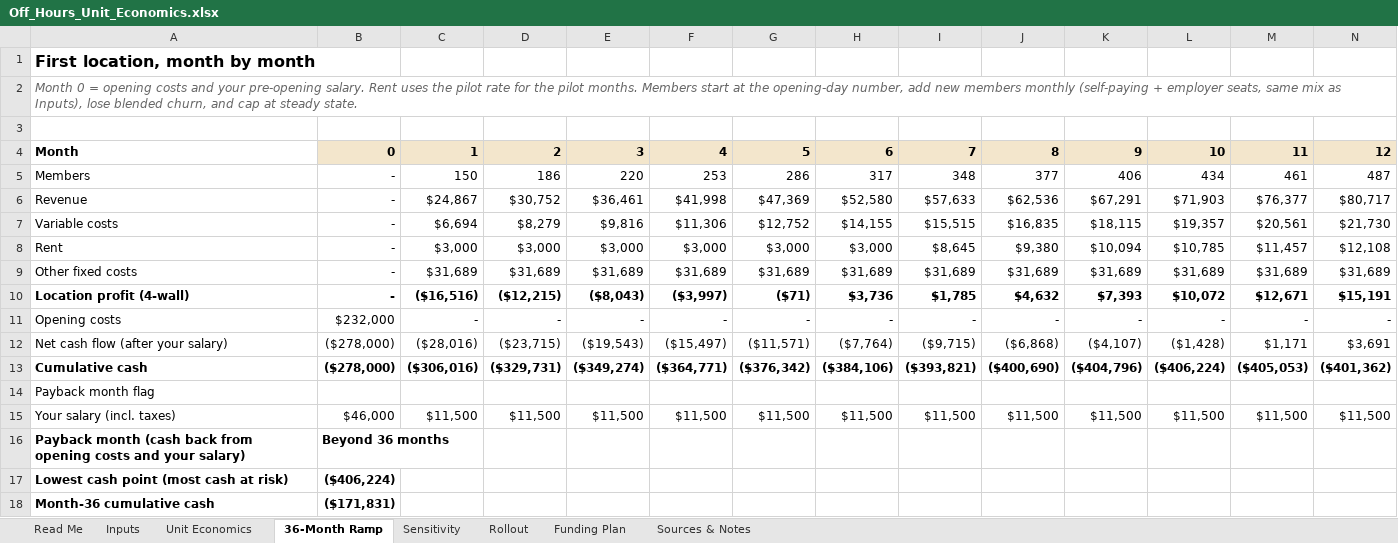
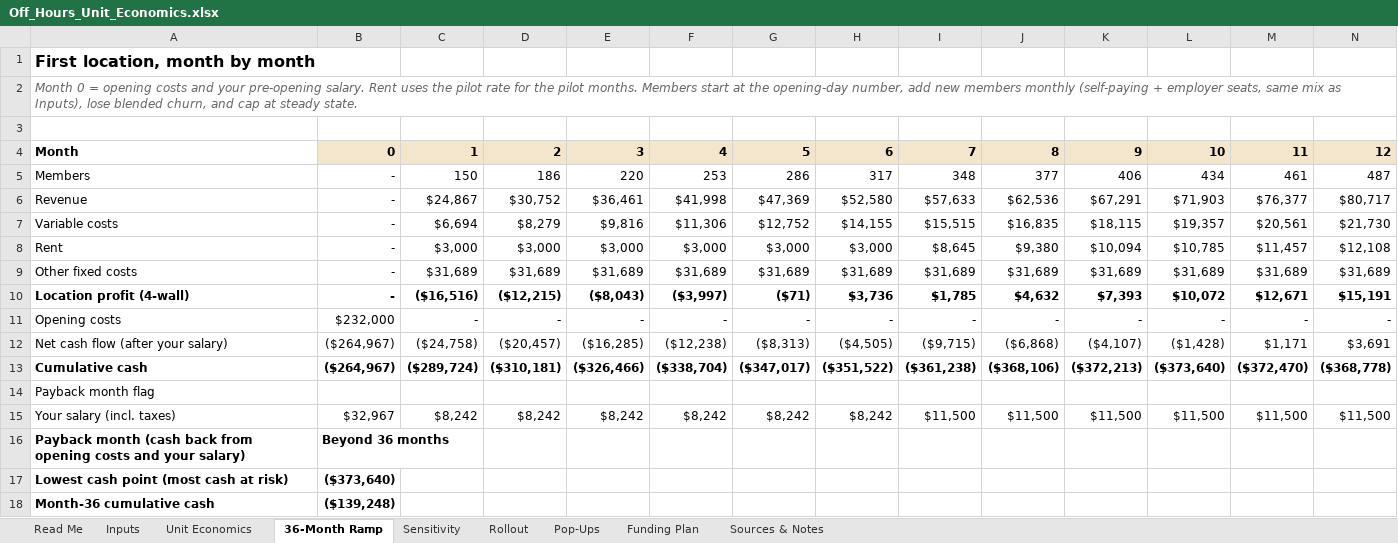
Before and after one commit to manali-sagar/effective-broccoli, an Excel workbook: off-hours/Off_Hours_Unit_Economics.xlsx, sheet 36-Month Ramp, drawn as a sheet; only a part is shown; values as stored, in another font and other column widths than the file's, no borders; removed rows and columns are numbered as before the commit, all else as after; rows hold the shown columns only; the diff names each change by its address in the sheet, - before the commit and + after, or states it on an @@ line.

```diff
--- a/off-hours/Off_Hours_Unit_Economics.xlsx (sheet 36-Month Ramp)
+++ b/off-hours/Off_Hours_Unit_Economics.xlsx (sheet 36-Month Ramp)
+sheet tab: Pop-Ups
-B12: ($278,000)
+B12: ($264,967)
-C12: ($28,016)
+C12: ($24,758)
-D12: ($23,715)
+D12: ($20,457)
-E12: ($19,543)
+E12: ($16,285)
-F12: ($15,497)
+F12: ($12,238)
-G12: ($11,571)
+G12: ($8,313)
-H12: ($7,764)
+H12: ($4,505)
-row 13: Cumulative cash | ($278,000) | ($306,016) | ($329,731) | ($349,274) | ($364,771) | ($376,342) | ($384,106) | ($393,821) | ($400,690) | ($404,796) | ($406,224) | ($405,053) | ($401,362)
+row 13: Cumulative cash | ($264,967) | ($289,724) | ($310,181) | ($326,466) | ($338,704) | ($347,017) | ($351,522) | ($361,238) | ($368,106) | ($372,213) | ($373,640) | ($372,470) | ($368,778)
-B15: $46,000
+B15: $32,967
-C15: $11,500
+C15: $8,242
-D15: $11,500
+D15: $8,242
-E15: $11,500
+E15: $8,242
-F15: $11,500
+F15: $8,242
-G15: $11,500
+G15: $8,242
-H15: $11,500
+H15: $8,242
-B17: ($406,224)
+B17: ($373,640)
-B18: ($171,831)
+B18: ($139,248)
```
Also changed, not shown: sheet Funding Plan, sheet Inputs, sheet Read Me, formulas that keep their value.
